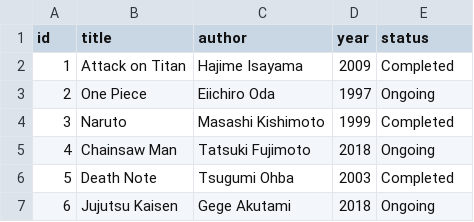
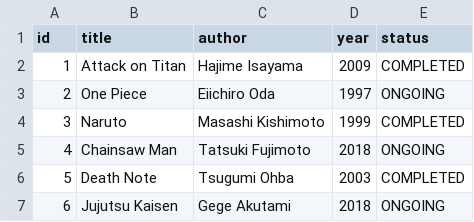
Before and after one commit to akwasnik/JavaSpringMangaManagerProject, a CSV file: mangaManager/src/main/resources/mangas.csv, drawn as a sheet.

```diff
--- a/mangaManager/src/main/resources/mangas.csv
+++ b/mangaManager/src/main/resources/mangas.csv
@@ -1,7 +1,7 @@
 id,title,author,year,status
-1,Attack on Titan,Hajime Isayama,2009,Completed
-2,One Piece,Eiichiro Oda,1997,Ongoing
-3,Naruto,Masashi Kishimoto,1999,Completed
-4,Chainsaw Man,Tatsuki Fujimoto,2018,Ongoing
-5,Death Note,Tsugumi Ohba,2003,Completed
-6,Jujutsu Kaisen,Gege Akutami,2018,Ongoing
+1,Attack on Titan,Hajime Isayama,2009,COMPLETED
+2,One Piece,Eiichiro Oda,1997,ONGOING
+3,Naruto,Masashi Kishimoto,1999,COMPLETED
+4,Chainsaw Man,Tatsuki Fujimoto,2018,ONGOING
+5,Death Note,Tsugumi Ohba,2003,COMPLETED
+6,Jujutsu Kaisen,Gege Akutami,2018,ONGOING
```
Also changed, not shown: 4 other files.
